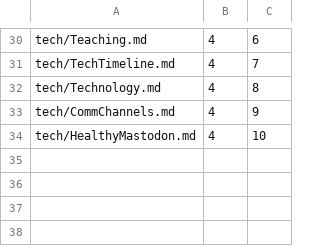
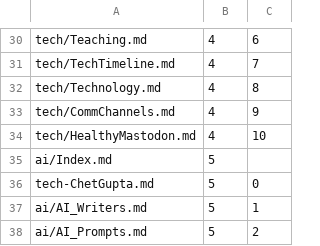
Before and after one commit to Mark-Seaman/DigitalOcean-2023, a CSV file: Documents/shrinking-world.com/blog/_content.csv, drawn as a sheet; only a part is shown, gaps mark what is left out; the diff names each change by its address in the sheet, - before the commit and + after, or states it on an @@ line.

Commit message:
AI topics in blog

```diff
--- a/Documents/shrinking-world.com/blog/_content.csv
+++ b/Documents/shrinking-world.com/blog/_content.csv
+row 35: ai/Index.md | 5
+row 36: tech-ChetGupta.md | 5 | 0
+row 37: ai/AI_Writers.md | 5 | 1
+row 38: ai/AI_Prompts.md | 5 | 2
```
Also changed, not shown: Documents/shrinking-world.com/ai/_content.csv, 9 other files.
